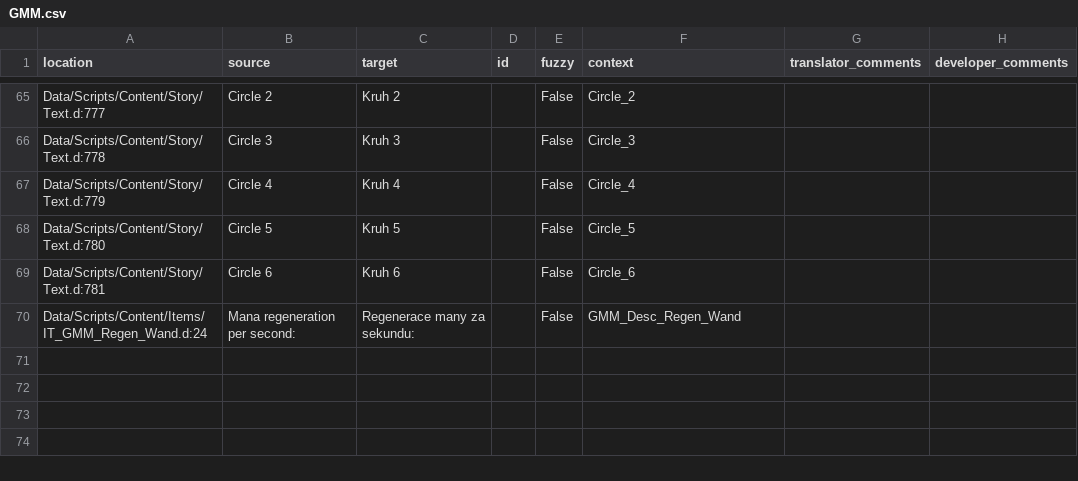
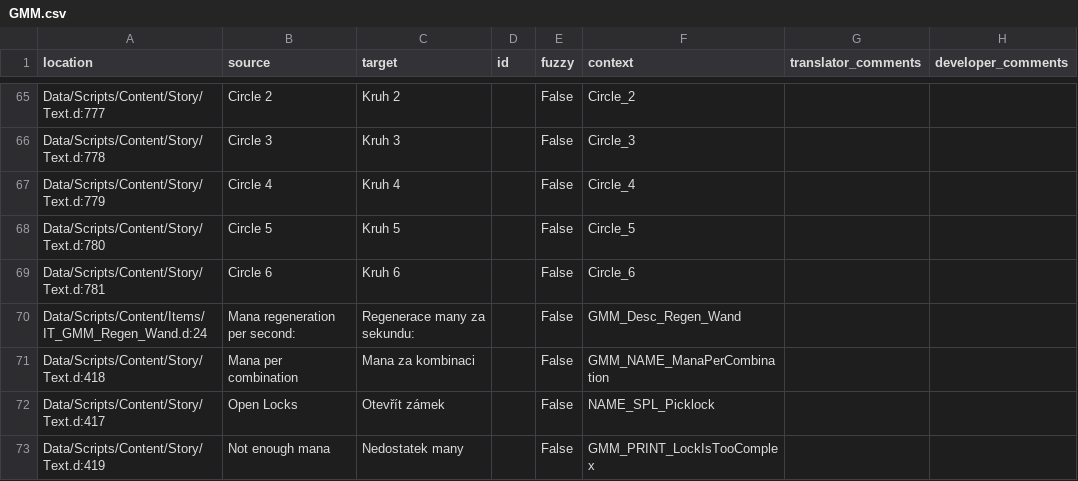
Before and after one commit to GaroK/Generous-Magic-Mod_, a CSV file: .translations/cs/GMM.csv, drawn as a sheet; only a part is shown, gaps mark what is left out.

Commit message:
Translated using Weblate (Czech)
Currently translated at 100.0% (69 of 69 strings)

Translation: Generous magic mod/Main module
Translate-URL: http://weblate.cokoliv.eu/projects/generous-magic-mod/main-module/cs/

```diff
--- a/.translations/cs/GMM.csv
+++ b/.translations/cs/GMM.csv
@@ -70 +70,4 @@
 "Data/Scripts/Content/Items/IT_GMM_Regen_Wand.d:24","Mana regeneration per second:","Regenerace many za sekundu:","","False","GMM_Desc_Regen_Wand","",""
+"Data/Scripts/Content/Story/Text.d:418","Mana per combination","Mana za kombinaci","","False","GMM_NAME_ManaPerCombination","",""
+"Data/Scripts/Content/Story/Text.d:417","Open Locks","Otevřít zámek","","False","NAME_SPL_Picklock","",""
+"Data/Scripts/Content/Story/Text.d:419","Not enough mana","Nedostatek many","","False","GMM_PRINT_LockIsTooComplex","",""
```
